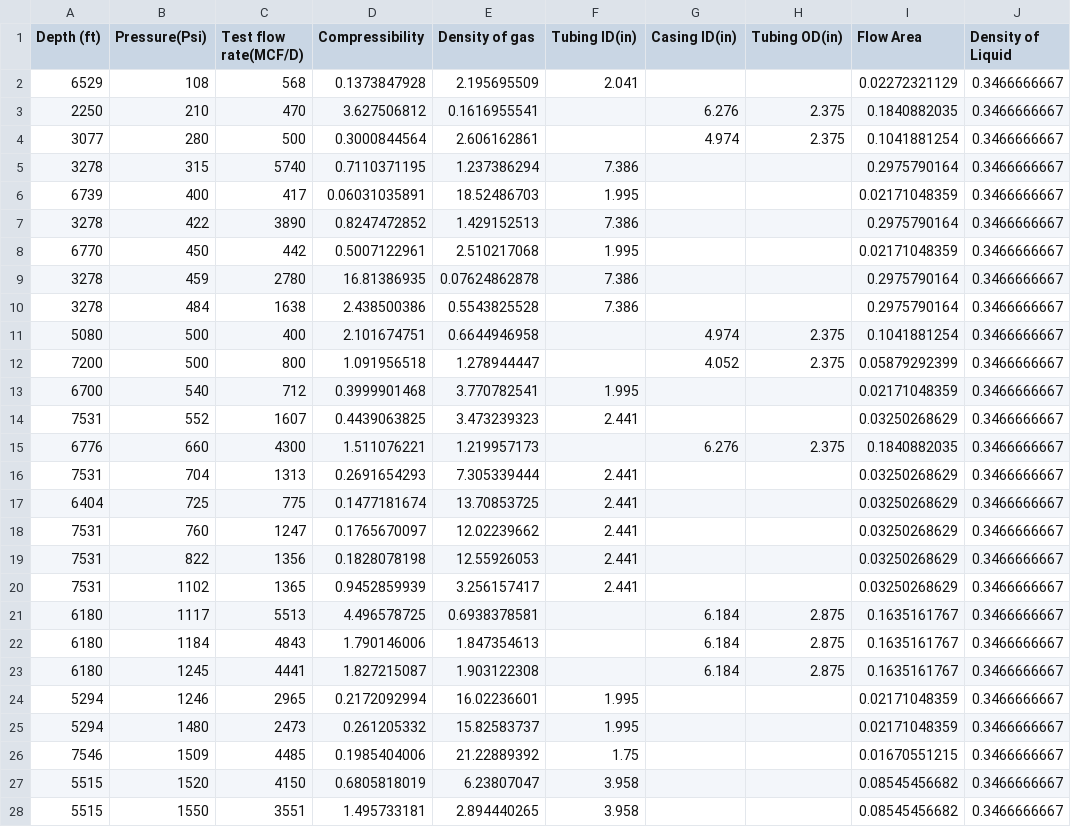
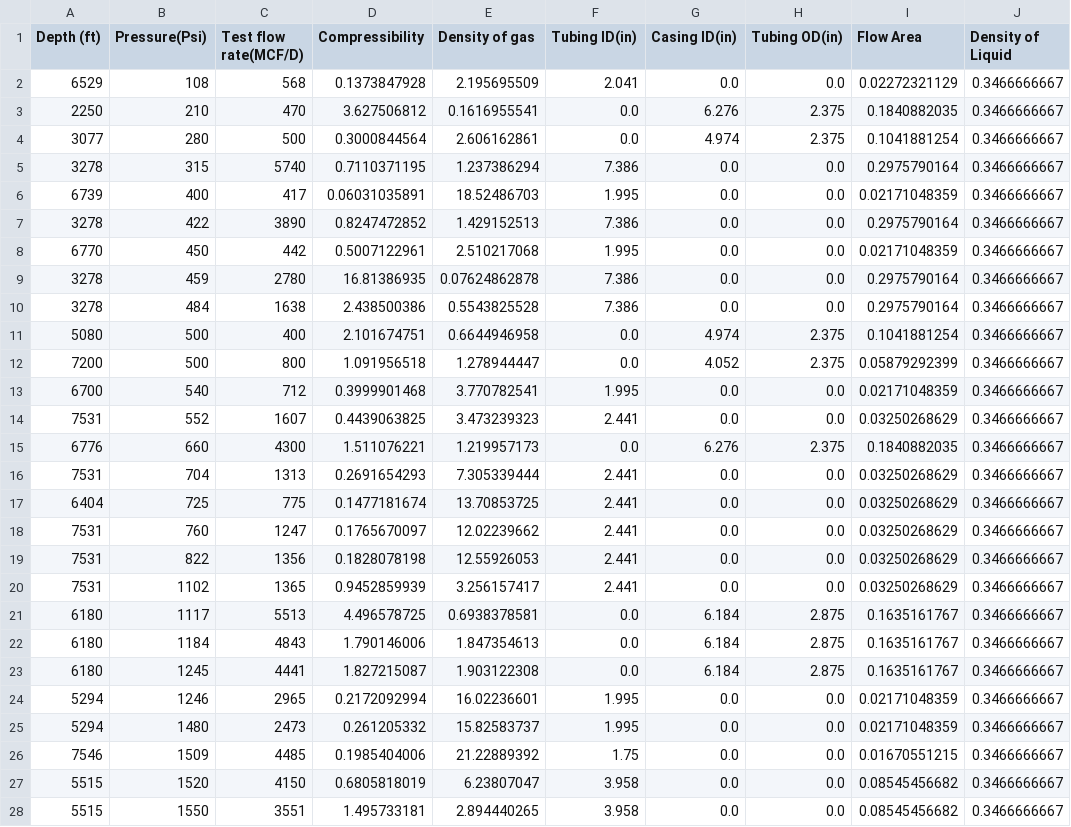
Before and after one commit to chidi-godwin/david-project, a CSV file: uploads/main.csv, drawn as a sheet; only a part is shown; the diff covers the shown part only; the diff names each change by its address in the sheet, - before the commit and + after, or states it on an @@ line.

```diff
--- a/uploads/main.csv
+++ b/uploads/main.csv
-G2 (Casing ID(in)): (empty)
+G2 (Casing ID(in)): 0.0
-H2 (Tubing OD(in)): (empty)
+H2 (Tubing OD(in)): 0.0
-F3:F4 (Tubing ID(in)): (empty)
+F3:F4 (Tubing ID(in)): 0.0
-G5:G10 (Casing ID(in)): (empty)
+G5:G10 (Casing ID(in)): 0.0
-H5:H10 (Tubing OD(in)): (empty)
+H5:H10 (Tubing OD(in)): 0.0
-F11:F12 (Tubing ID(in)): (empty)
+F11:F12 (Tubing ID(in)): 0.0
-G13:G14 (Casing ID(in)): (empty)
+G13:G14 (Casing ID(in)): 0.0
-H13:H14 (Tubing OD(in)): (empty)
+H13:H14 (Tubing OD(in)): 0.0
-F15 (Tubing ID(in)): (empty)
+F15 (Tubing ID(in)): 0.0
-G16:G20 (Casing ID(in)): (empty)
+G16:G20 (Casing ID(in)): 0.0
-H16:H20 (Tubing OD(in)): (empty)
+H16:H20 (Tubing OD(in)): 0.0
-F21:F23 (Tubing ID(in)): (empty)
+F21:F23 (Tubing ID(in)): 0.0
-G24:G28 (Casing ID(in)): (empty)
+G24:G28 (Casing ID(in)): 0.0
-H24:H28 (Tubing OD(in)): (empty)
+H24:H28 (Tubing OD(in)): 0.0
```
Also changed, not shown: 137 edited cells elsewhere in this file, uploads/data.csv, uploads/stats.csv, 4 other files.
